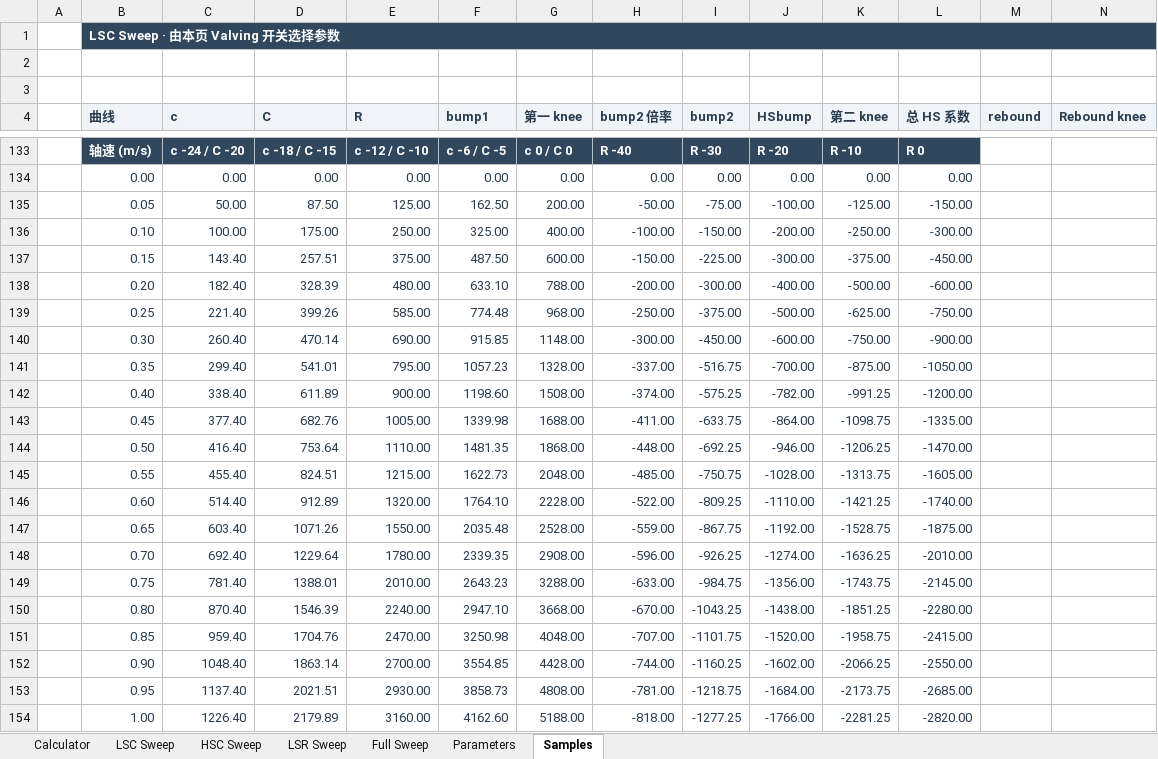
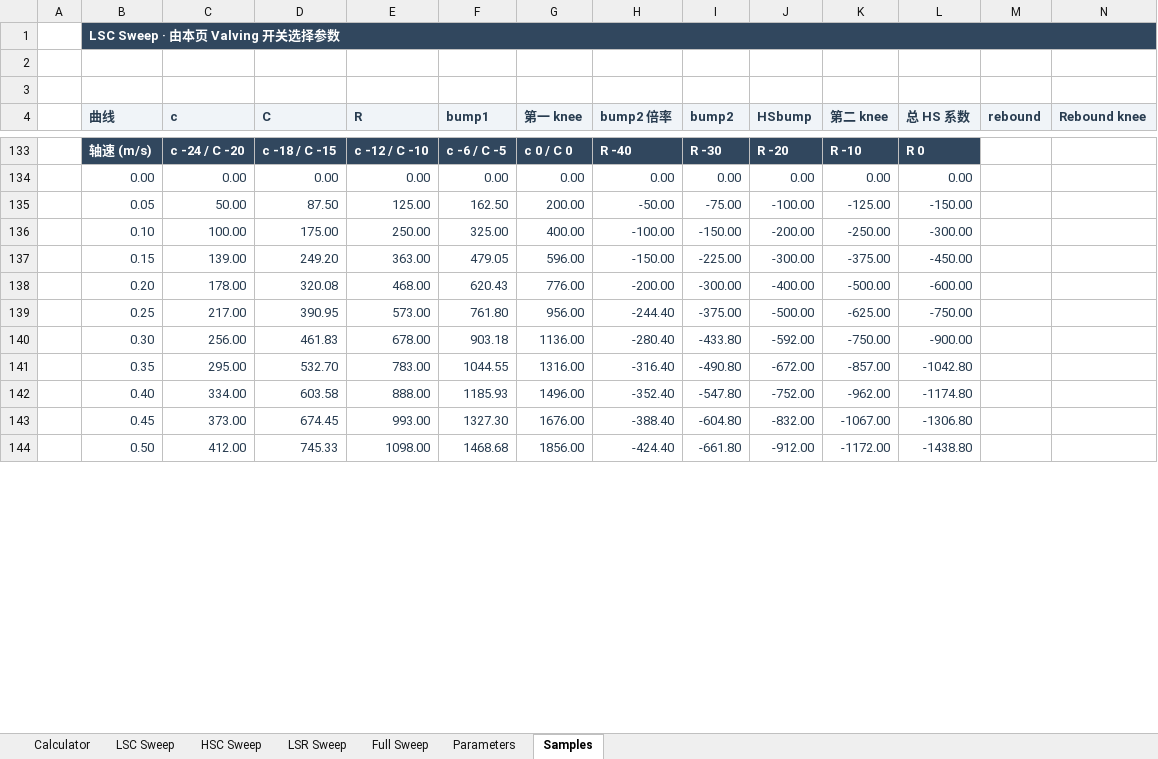
Before and after one commit to ProgUn1corn/qlourie_astral_r, an Excel workbook: docs/damping_curve.xlsx, sheet Samples, drawn as a sheet; only a part is shown, gaps mark what is left out; values as stored, in another font and other column widths than the file's, no borders; removed rows and columns are numbered as before the commit, all else as after; rows hold the shown columns only; the diff covers the shown part only; the diff names each change by its address in the sheet, - before the commit and + after, or states it on an @@ line.

```diff
--- a/docs/damping_curve.xlsx (sheet Samples)
+++ b/docs/damping_curve.xlsx (sheet Samples)
-C137 (c): 143.40
+C137 (c): 139.00
-D137 (C): 257.51
+D137 (C): 249.20
-E137 (R): 375.00
+E137 (R): 363.00
-F137 (bump1): 487.50
+F137 (bump1): 479.05
-G137 (第一 knee): 600.00
+G137 (第一 knee): 596.00
-C138 (c): 182.40
+C138 (c): 178.00
-D138 (C): 328.39
+D138 (C): 320.08
-E138 (R): 480.00
+E138 (R): 468.00
-F138 (bump1): 633.10
+F138 (bump1): 620.43
-G138 (第一 knee): 788.00
+G138 (第一 knee): 776.00
-row 139:  | 0.25 | 221.40 | 399.26 | 585.00 | 774.48 | 968.00 | -250.00 | -375.00 | -500.00 | -625.00 | -750.00
-row 140:  | 0.30 | 260.40 | 470.14 | 690.00 | 915.85 | 1148.00 | -300.00 | -450.00 | -600.00 | -750.00 | -900.00
-row 141:  | 0.35 | 299.40 | 541.01 | 795.00 | 1057.23 | 1328.00 | -337.00 | -516.75 | -700.00 | -875.00 | -1050.00
-row 142:  | 0.40 | 338.40 | 611.89 | 900.00 | 1198.60 | 1508.00 | -374.00 | -575.25 | -782.00 | -991.25 | -1200.00
-row 143:  | 0.45 | 377.40 | 682.76 | 1005.00 | 1339.98 | 1688.00 | -411.00 | -633.75 | -864.00 | -1098.75 | -1335.00
-row 144:  | 0.50 | 416.40 | 753.64 | 1110.00 | 1481.35 | 1868.00 | -448.00 | -692.25 | -946.00 | -1206.25 | -1470.00
-row 145:  | 0.55 | 455.40 | 824.51 | 1215.00 | 1622.73 | 2048.00 | -485.00 | -750.75 | -1028.00 | -1313.75 | -1605.00
-row 146:  | 0.60 | 514.40 | 912.89 | 1320.00 | 1764.10 | 2228.00 | -522.00 | -809.25 | -1110.00 | -1421.25 | -1740.00
-row 147:  | 0.65 | 603.40 | 1071.26 | 1550.00 | 2035.48 | 2528.00 | -559.00 | -867.75 | -1192.00 | -1528.75 | -1875.00
-row 148:  | 0.70 | 692.40 | 1229.64 | 1780.00 | 2339.35 | 2908.00 | -596.00 | -926.25 | -1274.00 | -1636.25 | -2010.00
-row 149:  | 0.75 | 781.40 | 1388.01 | 2010.00 | 2643.23 | 3288.00 | -633.00 | -984.75 | -1356.00 | -1743.75 | -2145.00
-row 150:  | 0.80 | 870.40 | 1546.39 | 2240.00 | 2947.10 | 3668.00 | -670.00 | -1043.25 | -1438.00 | -1851.25 | -2280.00
-row 151:  | 0.85 | 959.40 | 1704.76 | 2470.00 | 3250.98 | 4048.00 | -707.00 | -1101.75 | -1520.00 | -1958.75 | -2415.00
-row 152:  | 0.90 | 1048.40 | 1863.14 | 2700.00 | 3554.85 | 4428.00 | -744.00 | -1160.25 | -1602.00 | -2066.25 | -2550.00
-row 153:  | 0.95 | 1137.40 | 2021.51 | 2930.00 | 3858.73 | 4808.00 | -781.00 | -1218.75 | -1684.00 | -2173.75 | -2685.00
-row 154:  | 1.00 | 1226.40 | 2179.89 | 3160.00 | 4162.60 | 5188.00 | -818.00 | -1277.25 | -1766.00 | -2281.25 | -2820.00
+row 139:  | 0.25 | 217.00 | 390.95 | 573.00 | 761.80 | 956.00 | -244.40 | -375.00 | -500.00 | -625.00 | -750.00
+row 140:  | 0.30 | 256.00 | 461.83 | 678.00 | 903.18 | 1136.00 | -280.40 | -433.80 | -592.00 | -750.00 | -900.00
+row 141:  | 0.35 | 295.00 | 532.70 | 783.00 | 1044.55 | 1316.00 | -316.40 | -490.80 | -672.00 | -857.00 | -1042.80
+row 142:  | 0.40 | 334.00 | 603.58 | 888.00 | 1185.93 | 1496.00 | -352.40 | -547.80 | -752.00 | -962.00 | -1174.80
+row 143:  | 0.45 | 373.00 | 674.45 | 993.00 | 1327.30 | 1676.00 | -388.40 | -604.80 | -832.00 | -1067.00 | -1306.80
+row 144:  | 0.50 | 412.00 | 745.33 | 1098.00 | 1468.68 | 1856.00 | -424.40 | -661.80 | -912.00 | -1172.00 | -1438.80
```
Also changed, not shown: 77 added rows, 67 removed rows and 96 edited cells elsewhere in this sheet, sheet Parameters, sheet Calculator, sheet LSR Sweep, sheet HSC Sweep, sheet LSC Sweep, formulas that keep their value, charts or pictures, docs/diff_map.xlsx, 6 other files.
